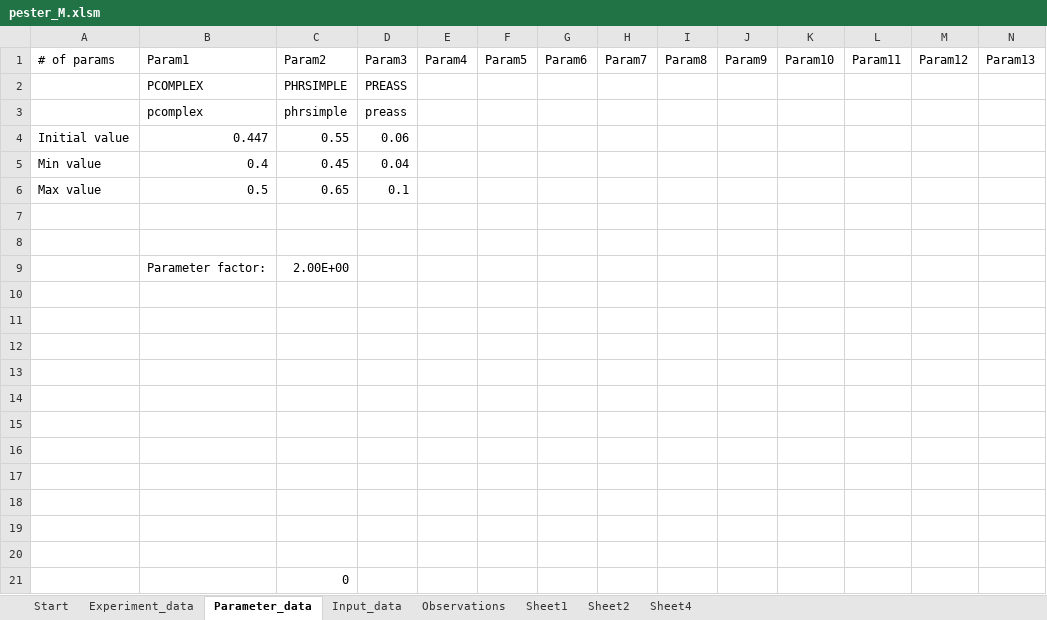
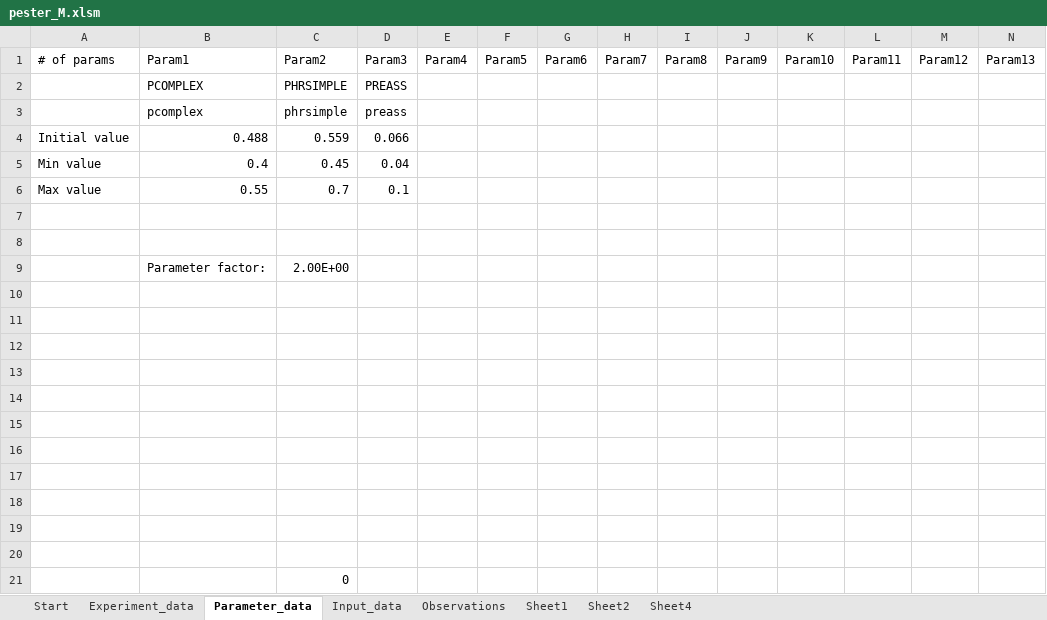
Before and after one commit to gibbogle/drm_monolayer, an Excel workbook: PEST_M/pester_M.xlsm, sheet Parameter_data, drawn as a sheet; only a part is shown; values as stored, in another font and other column widths than the file's, no borders; removed rows and columns are numbered as before the commit, all else as after; rows hold the shown columns only; the diff names each change by its address in the sheet, - before the commit and + after, or states it on an @@ line.

```diff
--- a/PEST_M/pester_M.xlsm (sheet Parameter_data)
+++ b/PEST_M/pester_M.xlsm (sheet Parameter_data)
-row 4: Initial value | 0.447 | 0.55 | 0.06
+row 4: Initial value | 0.488 | 0.559 | 0.066
-B6: 0.5
+B6: 0.55
-C6: 0.65
+C6: 0.7
```
Also changed, not shown: sheet Sheet1, sheet Observations, sheet Start, sheet Experiment_data, charts or pictures, 10 other files.
